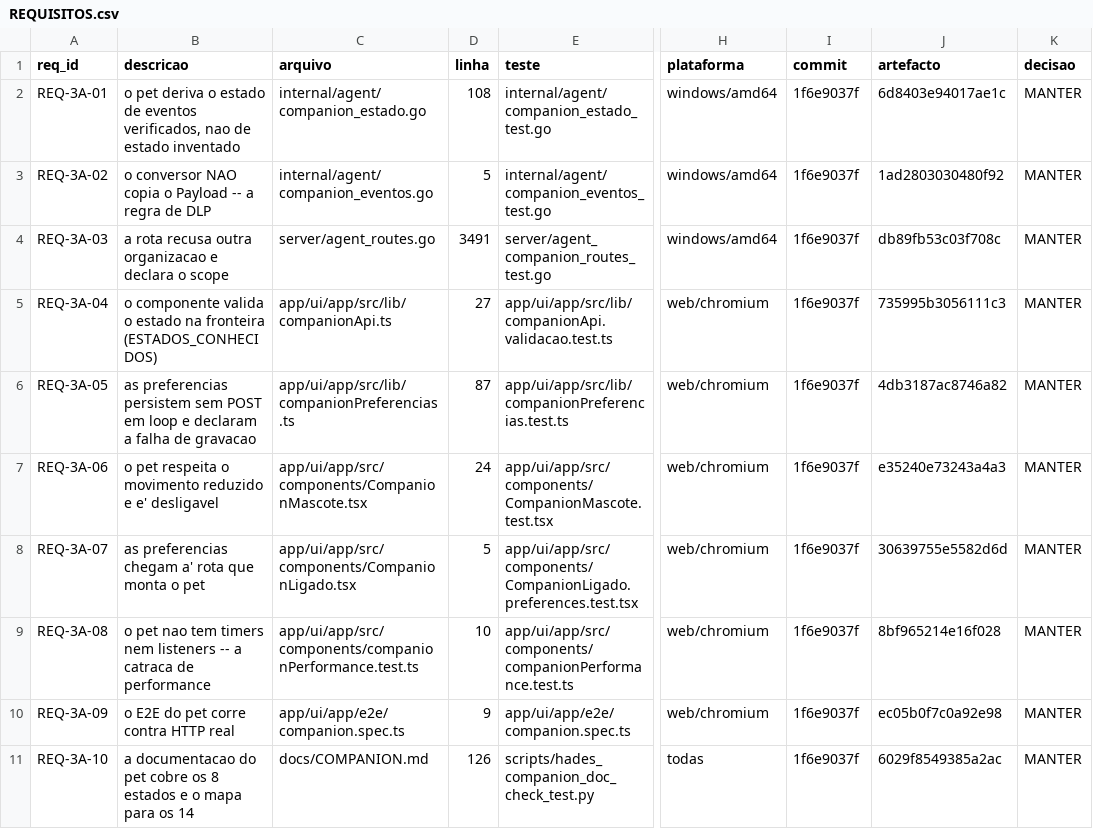
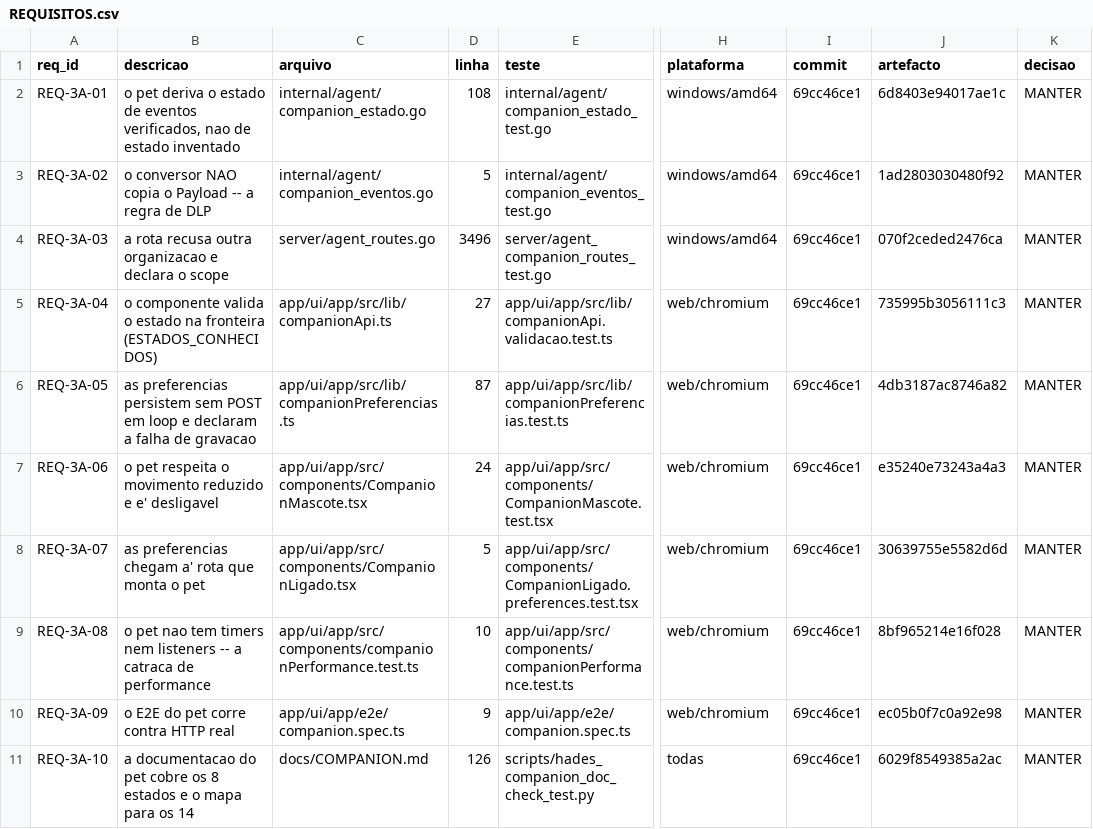
Before and after one commit to DZ23-LTDA/hades-ollama, a CSV file: docs/audit/REQUISITOS.csv, drawn as a sheet; only a part is shown, gaps mark what is left out; the diff names each change by its address in the sheet, - before the commit and + after, or states it on an @@ line.

```diff
--- a/docs/audit/REQUISITOS.csv
+++ b/docs/audit/REQUISITOS.csv
-I2:I11 (commit): 1f6e9037f
+I2:I11 (commit): 69cc46ce1
-D4 (linha): 3491
+D4 (linha): 3496
-J4 (artefacto): db89fb53c03f708c
+J4 (artefacto): 070f2ceded2476ca
```
Also changed, not shown: 10 other files.
